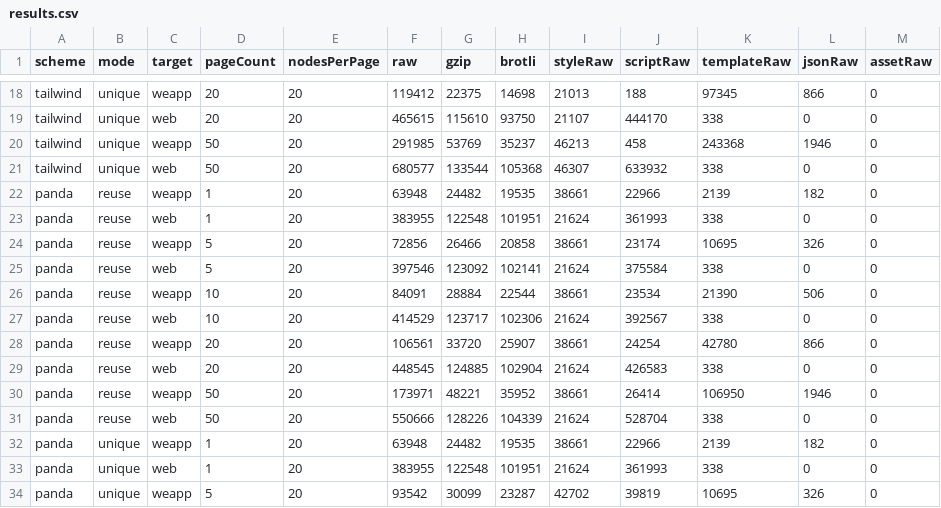
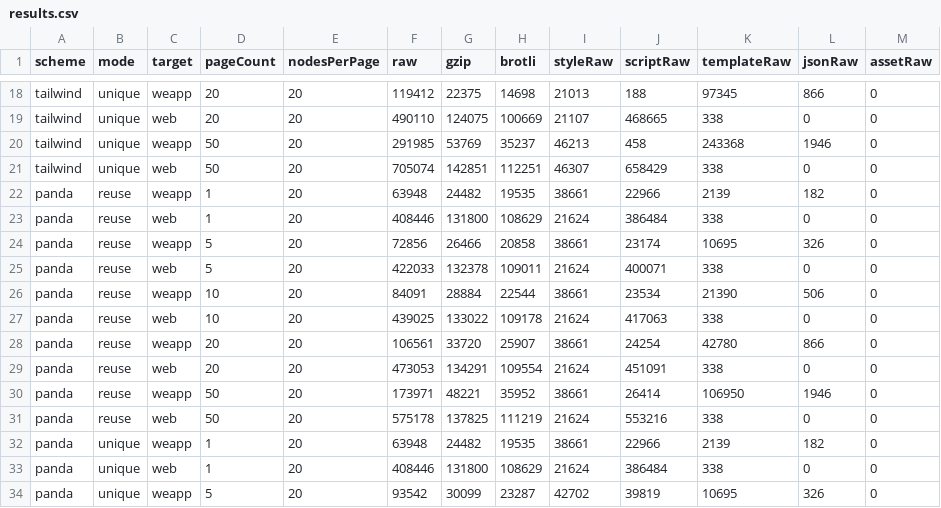
Before and after one commit to sonofmagic/weapp-style-size-benchmark, a CSV file: reports/page-growth/results.csv, drawn as a sheet; only a part is shown, gaps mark what is left out; the diff covers the shown part only; the diff names each change by its address in the sheet, - before the commit and + after, or states it on an @@ line.

```diff
--- a/reports/page-growth/results.csv
+++ b/reports/page-growth/results.csv
-F19 (raw): 465615
+F19 (raw): 490110
-G19 (gzip): 115610
+G19 (gzip): 124075
-H19 (brotli): 93750
+H19 (brotli): 100669
-J19 (scriptRaw): 444170
+J19 (scriptRaw): 468665
-F21 (raw): 680577
+F21 (raw): 705074
-G21 (gzip): 133544
+G21 (gzip): 142851
-H21 (brotli): 105368
+H21 (brotli): 112251
-J21 (scriptRaw): 633932
+J21 (scriptRaw): 658429
-F23 (raw): 383955
+F23 (raw): 408446
-G23 (gzip): 122548
+G23 (gzip): 131800
-H23 (brotli): 101951
+H23 (brotli): 108629
-J23 (scriptRaw): 361993
+J23 (scriptRaw): 386484
-F25 (raw): 397546
+F25 (raw): 422033
-G25 (gzip): 123092
+G25 (gzip): 132378
-H25 (brotli): 102141
+H25 (brotli): 109011
-J25 (scriptRaw): 375584
+J25 (scriptRaw): 400071
-F27 (raw): 414529
+F27 (raw): 439025
-G27 (gzip): 123717
+G27 (gzip): 133022
-H27 (brotli): 102306
+H27 (brotli): 109178
-J27 (scriptRaw): 392567
+J27 (scriptRaw): 417063
-F29 (raw): 448545
+F29 (raw): 473053
-G29 (gzip): 124885
+G29 (gzip): 134291
-H29 (brotli): 102904
+H29 (brotli): 109554
-J29 (scriptRaw): 426583
+J29 (scriptRaw): 451091
-F31 (raw): 550666
+F31 (raw): 575178
-G31 (gzip): 128226
+G31 (gzip): 137825
-H31 (brotli): 104339
+H31 (brotli): 111219
-J31 (scriptRaw): 528704
+J31 (scriptRaw): 553216
-F33 (raw): 383955
+F33 (raw): 408446
-G33 (gzip): 122548
+G33 (gzip): 131800
-H33 (brotli): 101951
+H33 (brotli): 108629
-J33 (scriptRaw): 361993
+J33 (scriptRaw): 386484
```
Also changed, not shown: 128 edited cells elsewhere in this file, reports/files.csv, reports/results.csv, 53 other files.
